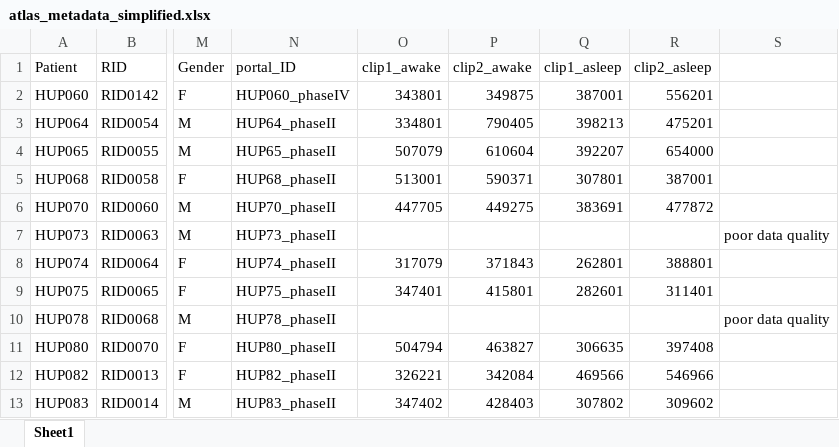
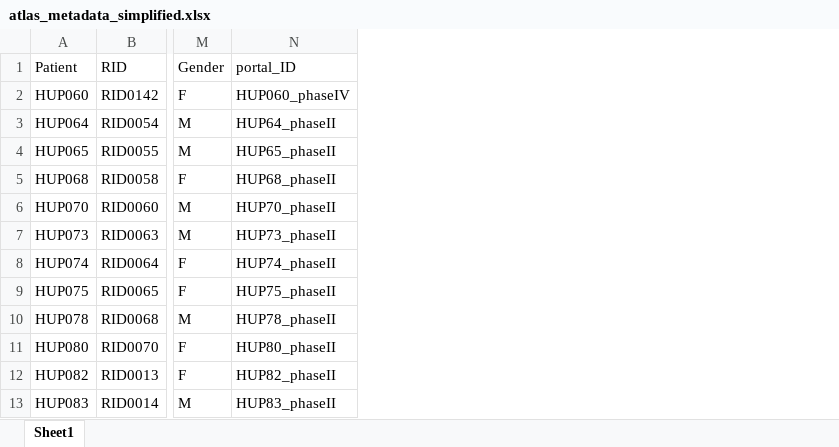
Before and after one commit to jbernabei/iEEG_atlas, an Excel workbook: data/atlas_metadata_simplified.xlsx, sheet Sheet1, drawn as a sheet; only a part is shown, gaps mark what is left out; values as stored, in another font and other column widths than the file's, no borders; the diff names each change by its address in the sheet, - before the commit and + after, or states it on an @@ line.

```diff
--- a/data/atlas_metadata_simplified.xlsx (sheet Sheet1)
+++ b/data/atlas_metadata_simplified.xlsx (sheet Sheet1)
-column O (clip1_awake), rows 2-13: 343801 | 334801 | 507079 | 513001 | 447705 |  | 317079 | 347401 |  | 504794 | 326221 | 347402
-column P (clip2_awake), rows 2-13: 349875 | 790405 | 610604 | 590371 | 449275 |  | 371843 | 415801 |  | 463827 | 342084 | 428403
-column Q (clip1_asleep), rows 2-13: 387001 | 398213 | 392207 | 307801 | 383691 |  | 262801 | 282601 |  | 306635 | 469566 | 307802
-column R (clip2_asleep), rows 2-13: 556201 | 475201 | 654000 | 387001 | 477872 |  | 388801 | 311401 |  | 397408 | 546966 | 309602
-column S, rows 7-10: poor data quality |  |  | poor data quality
```
Also changed, not shown: data/atlas_metadata_final.xlsx, 19 other files.
